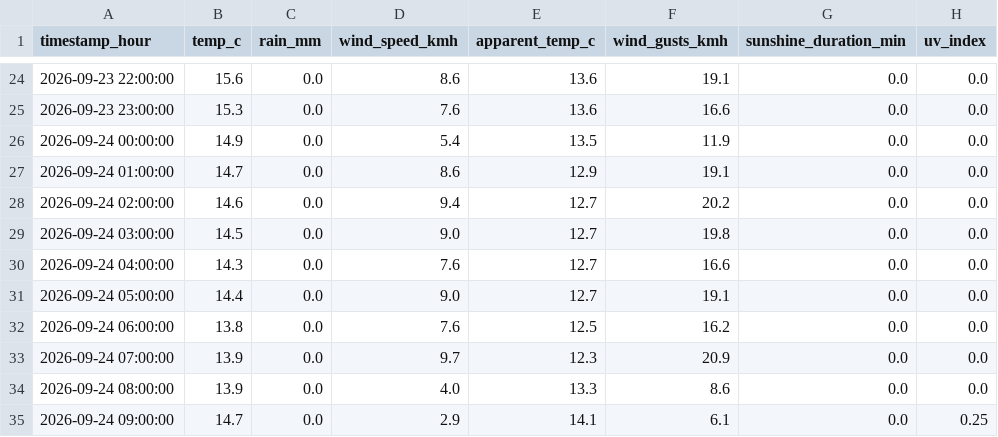
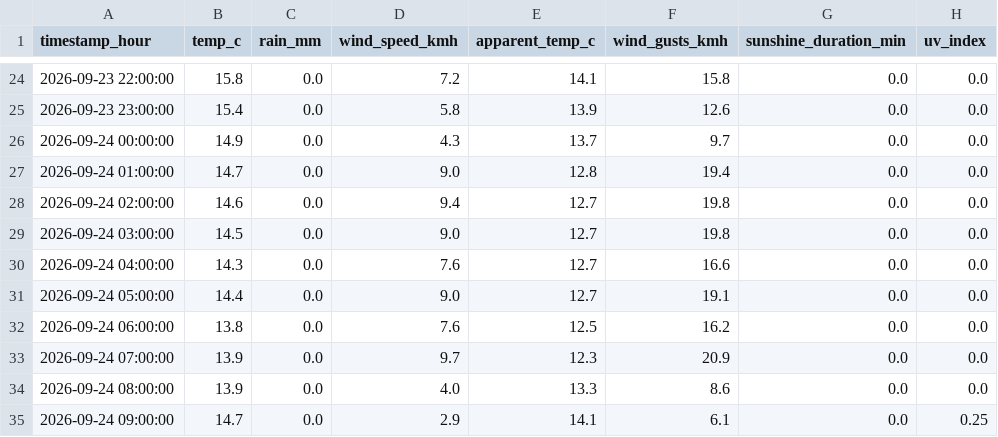
Before and after one commit to AdithKB/ODonoghuesSuffolk-Forecast, a CSV file: data/raw/weather_forecast.csv, drawn as a sheet; only a part is shown, gaps mark what is left out; the diff covers the shown part only; the diff names each change by its address in the sheet, - before the commit and + after, or states it on an @@ line.

```diff
--- a/data/raw/weather_forecast.csv
+++ b/data/raw/weather_forecast.csv
-B24 (temp_c): 15.6
+B24 (temp_c): 15.8
-D24 (wind_speed_kmh): 8.6
+D24 (wind_speed_kmh): 7.2
-E24 (apparent_temp_c): 13.6
+E24 (apparent_temp_c): 14.1
-F24 (wind_gusts_kmh): 19.1
+F24 (wind_gusts_kmh): 15.8
-B25 (temp_c): 15.3
+B25 (temp_c): 15.4
-D25 (wind_speed_kmh): 7.6
+D25 (wind_speed_kmh): 5.8
-E25 (apparent_temp_c): 13.6
+E25 (apparent_temp_c): 13.9
-F25 (wind_gusts_kmh): 16.6
+F25 (wind_gusts_kmh): 12.6
-D26 (wind_speed_kmh): 5.4
+D26 (wind_speed_kmh): 4.3
-E26 (apparent_temp_c): 13.5
+E26 (apparent_temp_c): 13.7
-F26 (wind_gusts_kmh): 11.9
+F26 (wind_gusts_kmh): 9.7
-D27 (wind_speed_kmh): 8.6
+D27 (wind_speed_kmh): 9.0
-E27 (apparent_temp_c): 12.9
+E27 (apparent_temp_c): 12.8
-F27 (wind_gusts_kmh): 19.1
+F27 (wind_gusts_kmh): 19.4
-F28 (wind_gusts_kmh): 20.2
+F28 (wind_gusts_kmh): 19.8
```
Also changed, not shown: 30 edited cells elsewhere in this file, data/raw/cruise_schedule.csv, models/cv_out_of_sample_preds_food_tickets_count.csv, 54 other files.
